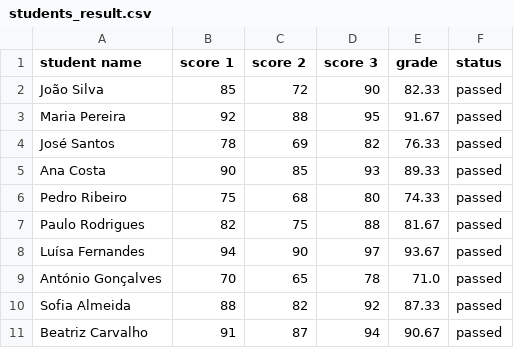
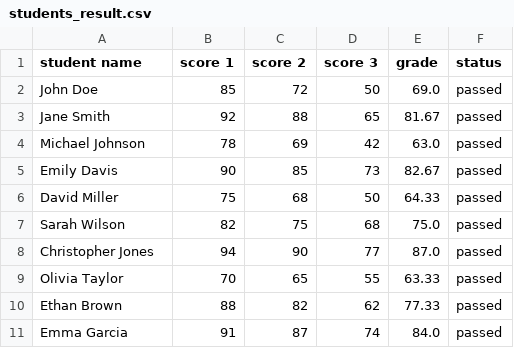
Before and after one commit to joaoeduardogomes/students_grades, a CSV file: flask/static/output/students_result.csv, drawn as a sheet; only a part is shown; the diff covers the shown part only.

```diff
--- a/flask/static/output/students_result.csv
+++ b/flask/static/output/students_result.csv
@@ -1,11 +1,11 @@
 student name,score 1,score 2,score 3,grade,status
-João Silva,85,72,90,82.33,passed
-Maria Pereira,92,88,95,91.67,passed
-José Santos,78,69,82,76.33,passed
-Ana Costa,90,85,93,89.33,passed
-Pedro Ribeiro,75,68,80,74.33,passed
-Paulo Rodrigues,82,75,88,81.67,passed
-Luísa Fernandes,94,90,97,93.67,passed
-António Gonçalves,70,65,78,71.0,passed
-Sofia Almeida,88,82,92,87.33,passed
-Beatriz Carvalho,91,87,94,90.67,passed
+John Doe,85,72,50,69.0,passed
+Jane Smith,92,88,65,81.67,passed
+Michael Johnson,78,69,42,63.0,passed
+Emily Davis,90,85,73,82.67,passed
+David Miller,75,68,50,64.33,passed
+Sarah Wilson,82,75,68,75.0,passed
+Christopher Jones,94,90,77,87.0,passed
+Olivia Taylor,70,65,55,63.33,passed
+Ethan Brown,88,82,62,77.33,passed
+Emma Garcia,91,87,74,84.0,passed
```
Also changed, not shown: 5 added rows, 6 removed rows and 93 edited cells elsewhere in this file, flask/static/docs/students_scores.csv, 3 other files.
